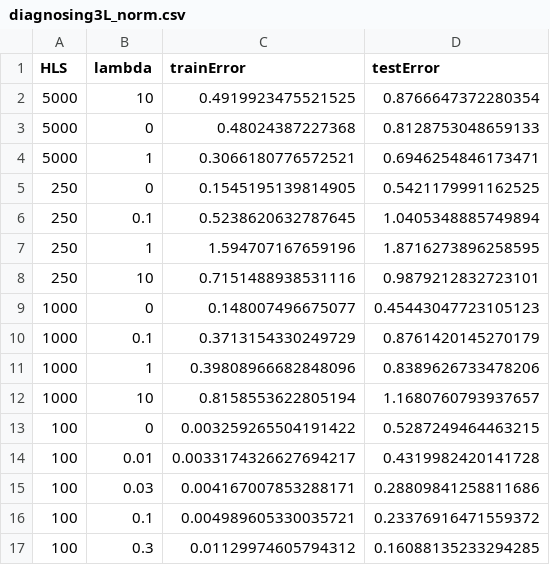
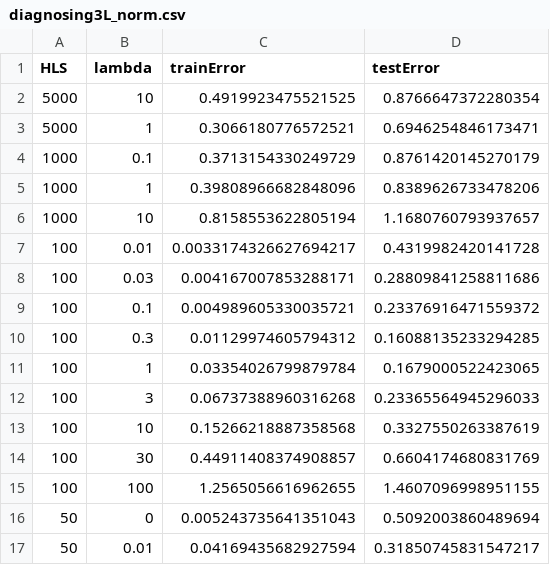
Before and after one commit to ArnoM-1849142/Mach_Project, a CSV file: diagnosing3L_norm.csv, drawn as a sheet; only a part is shown; the shorter side is filled out with more unchanged rows; the diff covers the shown part only.

```diff
--- a/diagnosing3L_norm.csv
+++ b/diagnosing3L_norm.csv
@@ -2,9 +2,3 @@ HLS,lambda,trainError,testError
 5000,10,0.4919923475521525,0.8766647372280354
-5000,0,0.48024387227368,0.8128753048659133
 5000,1,0.3066180776572521,0.6946254846173471
-250,0,0.1545195139814905,0.5421179991162525
-250,0.1,0.5238620632787645,1.0405348885749894
-250,1,1.594707167659196,1.8716273896258595
-250,10,0.7151488938531116,0.9879212832723101
-1000,0,0.148007496675077,0.45443047723105123
 1000,0.1,0.3713154330249729,0.8761420145270179
@@ -12,3 +6,2 @@ HLS,lambda,trainError,testError
 1000,10,0.8158553622805194,1.1680760793937657
-100,0,0.003259265504191422,0.5287249464463215
 100,0.01,0.0033174326627694217,0.4319982420141728
```
Also changed, not shown: 17 added rows elsewhere in this file, 2 other files.
